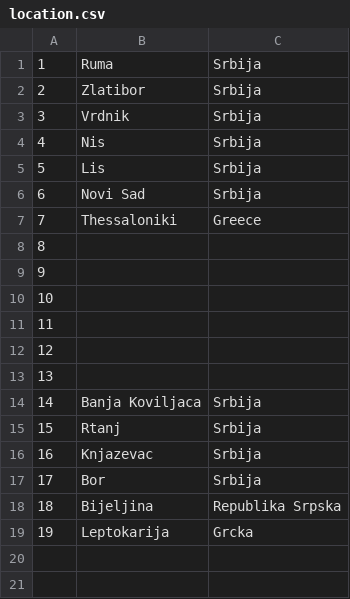
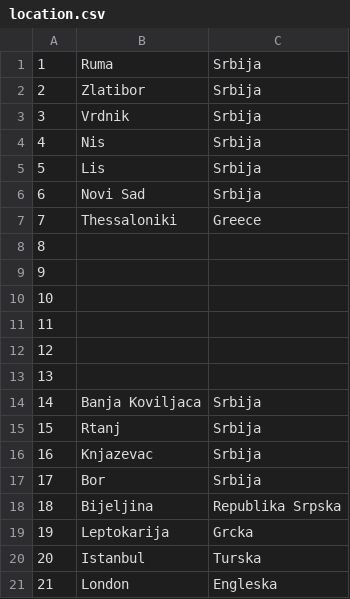
Before and after one commit to Dusan171/student-project-BookingApp, a CSV file: Resources/Data/location.csv, drawn as a sheet; the diff names each change by its address in the sheet, - before the commit and + after, or states it on an @@ line.

```diff
--- a/Resources/Data/location.csv
+++ b/Resources/Data/location.csv
+row 20: 20 | Istanbul | Turska
+row 21: 21 | London | Engleska
```
Also changed, not shown: Resources/Data/accommodation.csv, Resources/Data/guestReviewsD.csv, 56 other files.
